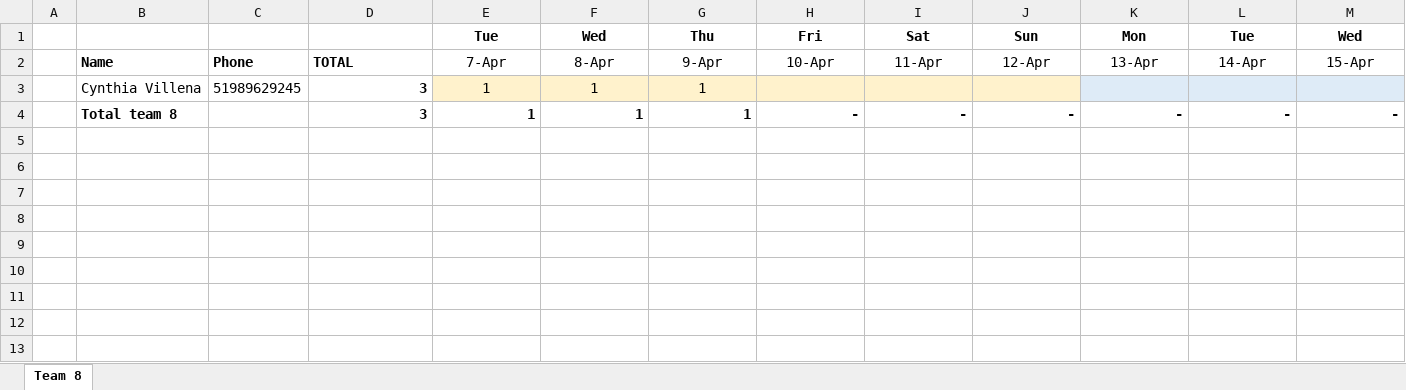
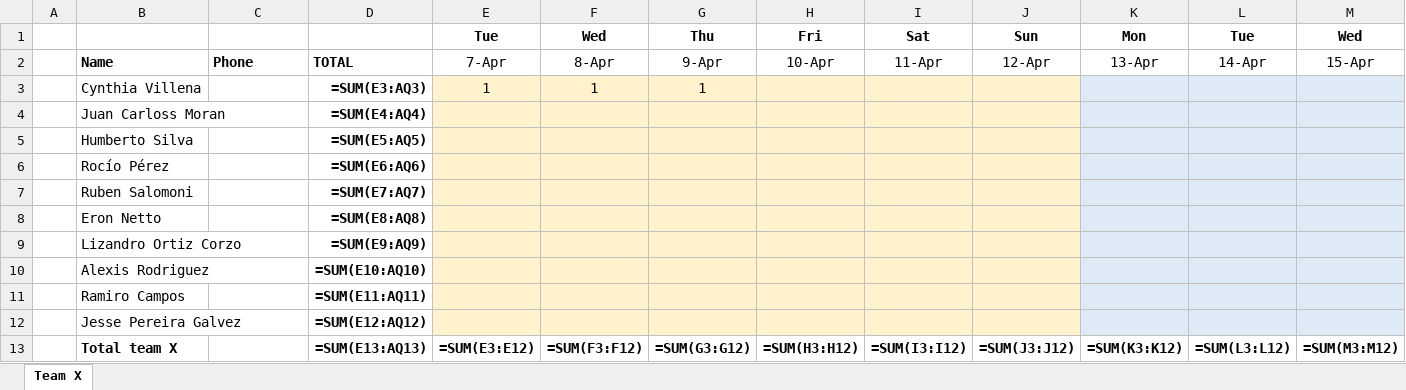
Before and after one commit to eronbfr/Team-8-STC-Nokia, an Excel workbook: step-tracking_Team8.xlsx, sheet Team X, drawn as a sheet; only a part is shown; values as stored, in another font and other column widths than the file's, no borders; formulas without a stored value are shown as written; removed rows and columns are numbered as before the commit, all else as after; rows hold the shown columns only; the diff names each change by its address in the sheet, - before the commit and + after, or states it on an @@ line.

```diff
--- a/step-tracking_Team8.xlsx (sheet Team X)
+++ b/step-tracking_Team8.xlsx (sheet Team X)
-sheet tab: Team 8
+sheet tab: Team X
-C3: 51989629245
+C3: (empty)
-D3: 3
+D3: =SUM(E3:AQ3)
-row 4:  | Total team 8 |  | 3 | 1 | 1 | 1 | - | - | - | - | - | -
+row 4:  | Juan Carloss Moran |  | =SUM(E4:AQ4)
+row 5:  | Humberto Silva |  | =SUM(E5:AQ5)
+row 6:  | Rocío Pérez |  | =SUM(E6:AQ6)
+row 7:  | Ruben Salomoni |  | =SUM(E7:AQ7)
+row 8:  | Eron Netto |  | =SUM(E8:AQ8)
+row 9:  | Lizandro Ortiz Corzo |  | =SUM(E9:AQ9)
+row 10:  | Alexis Rodriguez |  | =SUM(E10:AQ10)
+row 11:  | Ramiro Campos |  | =SUM(E11:AQ11)
+row 12:  | Jesse Pereira Galvez |  | =SUM(E12:AQ12)
+row 13:  | Total team X |  | =SUM(E13:AQ13) | =SUM(E3:E12) | =SUM(F3:F12) | =SUM(G3:G12) | =SUM(H3:H12) | =SUM(I3:I12) | =SUM(J3:J12) | =SUM(K3:K12) | =SUM(L3:L12) | =SUM(M3:M12)
```
Also changed, not shown: 1 other file.
